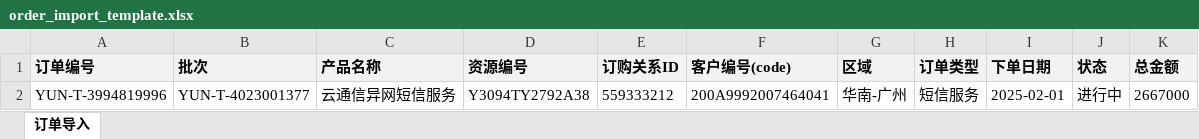
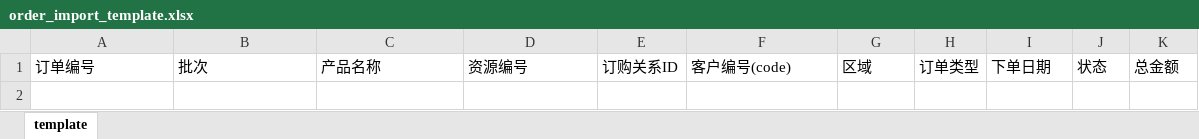
Before and after one commit to kk71/eabe-common-cmp, an Excel workbook: frontend/public/templates/order_import_template.xlsx, sheet template, drawn as a sheet; values as stored, in another font and other column widths than the file's, no borders; the diff names each change by its address in the sheet, - before the commit and + after, or states it on an @@ line.

```diff
--- a/frontend/public/templates/order_import_template.xlsx (sheet template)
+++ b/frontend/public/templates/order_import_template.xlsx (sheet template)
-sheet tab: 订单导入
+sheet tab: template
@@ A1:K1 fill: #F2F2F2 → none, bold: on → off @@
-row 2: YUN-T-3994819996 | YUN-T-4023001377 | 云通信异网短信服务 | Y3094TY2792A38 | 559333212 | 200A9992007464041 | 华南-广州 | 短信服务 | 2025-02-01 | 进行中 | 2667000
```
Also changed, not shown: frontend/public/templates/month_bill_import_template.xlsx, 3 other files.
